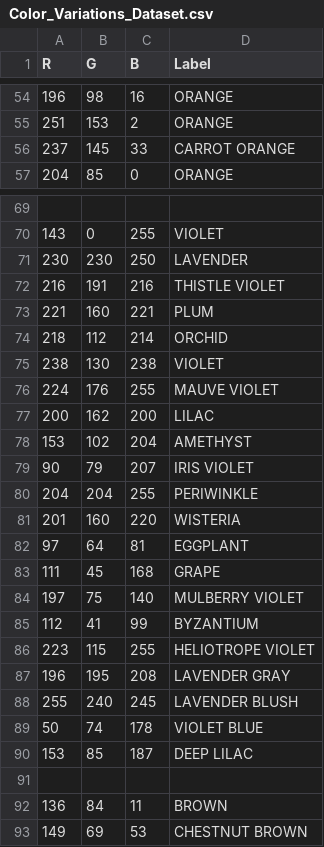
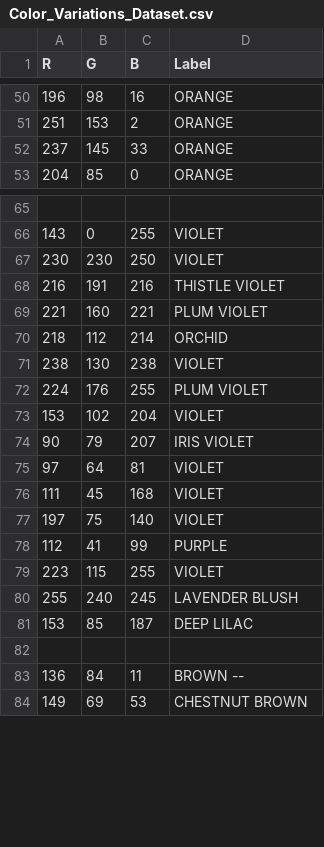
Before and after one commit to Desiree-17/PrismSense1, a CSV file: images/Color_Variations_Dataset.csv, drawn as a sheet; only a part is shown, gaps mark what is left out; the diff covers the shown part only.

```diff
--- a/images/Color_Variations_Dataset.csv
+++ b/images/Color_Variations_Dataset.csv
@@ -55,3 +51,3 @@ R,G,B,Label
 251,153,2,ORANGE
-237,145,33,CARROT ORANGE
+237,145,33,ORANGE
 204,85,0,ORANGE
@@ -70,24 +66,19 @@ R,G,B,Label
 143,0,255,VIOLET
-230,230,250,LAVENDER
+230,230,250,VIOLET
 216,191,216,THISTLE VIOLET
-221,160,221,PLUM
+221,160,221,PLUM VIOLET
 218,112,214,ORCHID
 238,130,238,VIOLET
-224,176,255,MAUVE VIOLET
-200,162,200,LILAC
-153,102,204,AMETHYST
+224,176,255,PLUM VIOLET
+153,102,204,VIOLET
 90,79,207,IRIS VIOLET
-204,204,255,PERIWINKLE
-201,160,220,WISTERIA
-97,64,81,EGGPLANT
-111,45,168,GRAPE
-197,75,140,MULBERRY VIOLET
-112,41,99,BYZANTIUM
-223,115,255,HELIOTROPE VIOLET
-196,195,208,LAVENDER GRAY
+97,64,81,VIOLET
+111,45,168,VIOLET
+197,75,140,VIOLET
+112,41,99,PURPLE
+223,115,255,VIOLET
 255,240,245,LAVENDER BLUSH
-50,74,178,VIOLET BLUE
 153,85,187,DEEP LILAC
 
-136,84,11,BROWN
+136,84,11,BROWN --
 149,69,53,CHESTNUT BROWN
```
Also changed, not shown: 4 removed rows and 11 edited cells elsewhere in this file, 26 other files.
